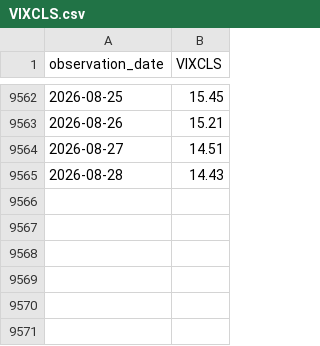
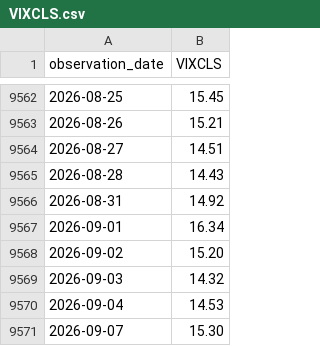
Before and after one commit to 971jawad/quant-lab, a CSV file: data/external/VIXCLS.csv, drawn as a sheet; only a part is shown, gaps mark what is left out; the diff names each change by its address in the sheet, - before the commit and + after, or states it on an @@ line.

```diff
--- a/data/external/VIXCLS.csv
+++ b/data/external/VIXCLS.csv
+row 9566: 2026-08-31 | 14.92
+row 9567: 2026-09-01 | 16.34
+row 9568: 2026-09-02 | 15.20
+row 9569: 2026-09-03 | 14.32
+row 9570: 2026-09-04 | 14.53
+row 9571: 2026-09-07 | 15.30
```
Also changed, not shown: data/external/DTWEXBGS.csv, data/live/ES_ext.csv, 20 other files.
